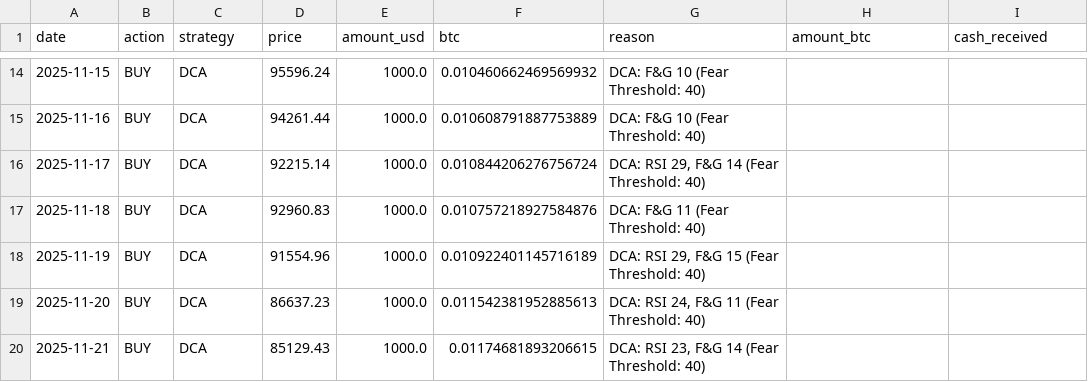
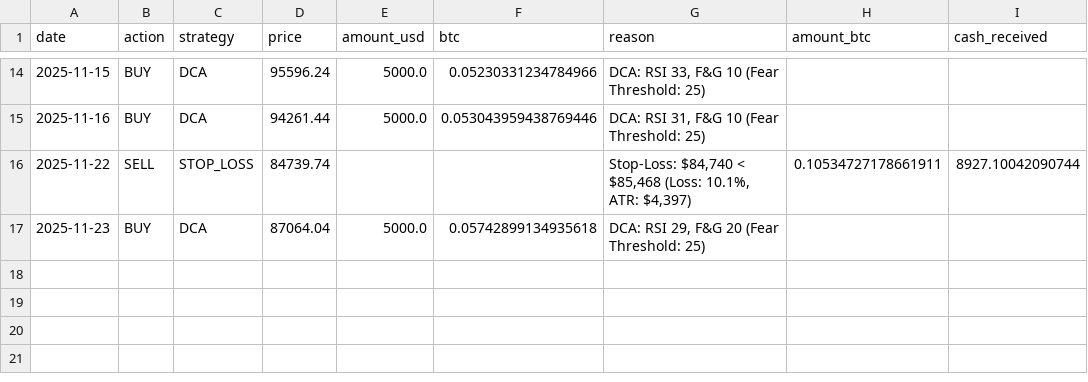
Before and after one commit to krishna11-dot/Bitcoin-Trading-Bot, a CSV file: data/processed/backtest_trades.csv, drawn as a sheet; only a part is shown, gaps mark what is left out; the diff covers the shown part only.

```diff
--- a/data/processed/backtest_trades.csv
+++ b/data/processed/backtest_trades.csv
@@ -14,7 +14,4 @@ date,action,strategy,price,amount_usd,btc,reason,amount_btc,cash_received
-2025-11-15,BUY,DCA,95596.24,1000.0,0.010460662469569932,DCA: F&G 10 (Fear Threshold: 40),,
-2025-11-16,BUY,DCA,94261.44,1000.0,0.010608791887753889,DCA: F&G 10 (Fear Threshold: 40),,
-2025-11-17,BUY,DCA,92215.14,1000.0,0.010844206276756724,"DCA: RSI 29, F&G 14 (Fear Threshold: 40)",,
-2025-11-18,BUY,DCA,92960.83,1000.0,0.010757218927584876,DCA: F&G 11 (Fear Threshold: 40),,
-2025-11-19,BUY,DCA,91554.96,1000.0,0.010922401145716189,"DCA: RSI 29, F&G 15 (Fear Threshold: 40)",,
-2025-11-20,BUY,DCA,86637.23,1000.0,0.011542381952885613,"DCA: RSI 24, F&G 11 (Fear Threshold: 40)",,
-2025-11-21,BUY,DCA,85129.43,1000.0,0.01174681893206615,"DCA: RSI 23, F&G 14 (Fear Threshold: 40)",,
+2025-11-15,BUY,DCA,95596.24,5000.0,0.05230331234784966,"DCA: RSI 33, F&G 10 (Fear Threshold: 25)",,
+2025-11-16,BUY,DCA,94261.44,5000.0,0.053043959438769446,"DCA: RSI 31, F&G 10 (Fear Threshold: 25)",,
+2025-11-22,SELL,STOP_LOSS,84739.74,,,"Stop-Loss: $84,740 < $85,468 (Loss: 10.1%, ATR: $4,397)",0.10534727178661911,8927.10042090744
+2025-11-23,BUY,DCA,87064.04,5000.0,0.05742899134935618,"DCA: RSI 29, F&G 20 (Fear Threshold: 25)",,
```
Also changed, not shown: 9 added rows, 9 removed rows and 13 edited cells elsewhere in this file, 14 other files.
